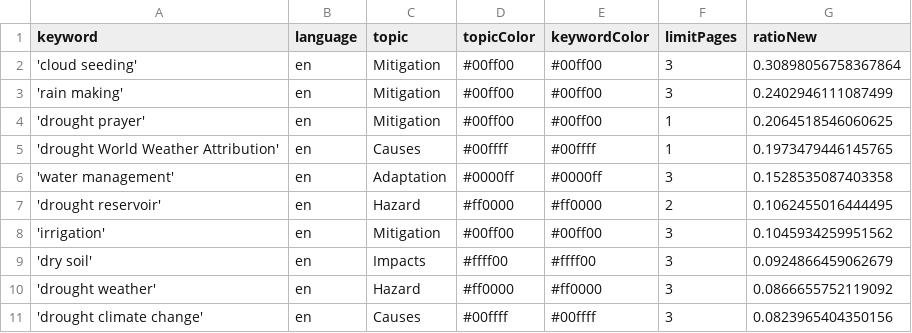
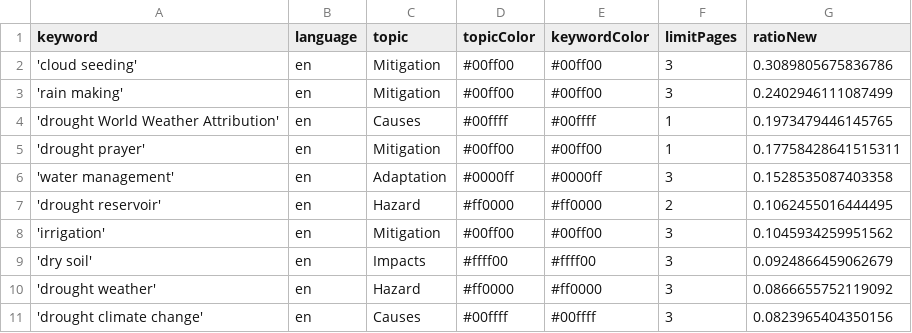
Before and after one commit to hb219-news/droughtIsComing, a CSV file: keywords.csv, drawn as a sheet.

Commit message:
Commit from GitHub Actions (harvest:0.0)

```diff
--- a/keywords.csv
+++ b/keywords.csv
@@ -1,6 +1,6 @@
 keyword,language,topic,topicColor,keywordColor,limitPages,ratioNew
-'cloud seeding',en,Mitigation,#00ff00,#00ff00,3,0.30898056758367864
+'cloud seeding',en,Mitigation,#00ff00,#00ff00,3,0.3089805675836786
 'rain making',en,Mitigation,#00ff00,#00ff00,3,0.2402946111087499
-'drought prayer',en,Mitigation,#00ff00,#00ff00,1,0.2064518546060625
 'drought World Weather Attribution',en,Causes,#00ffff,#00ffff,1,0.1973479446145765
+'drought prayer',en,Mitigation,#00ff00,#00ff00,1,0.17758428641515311
 'water management',en,Adaptation,#0000ff,#0000ff,3,0.1528535087403358
```
